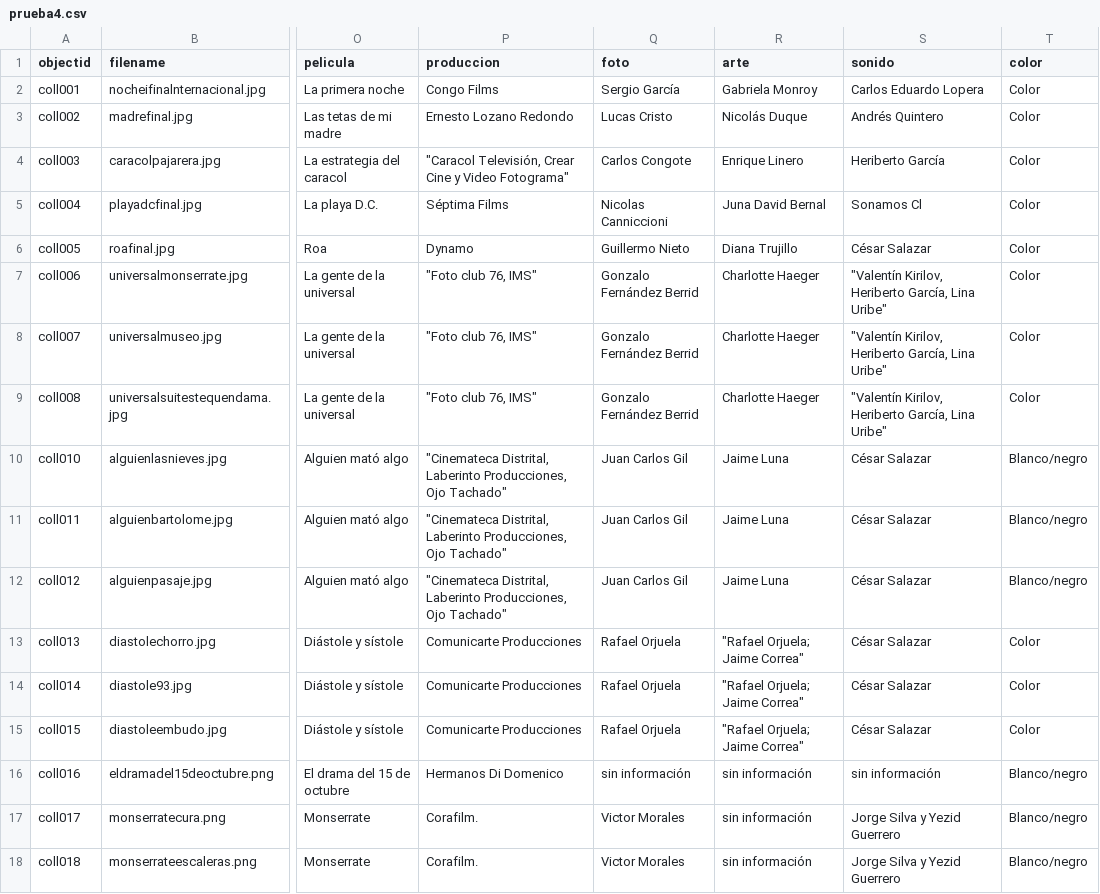
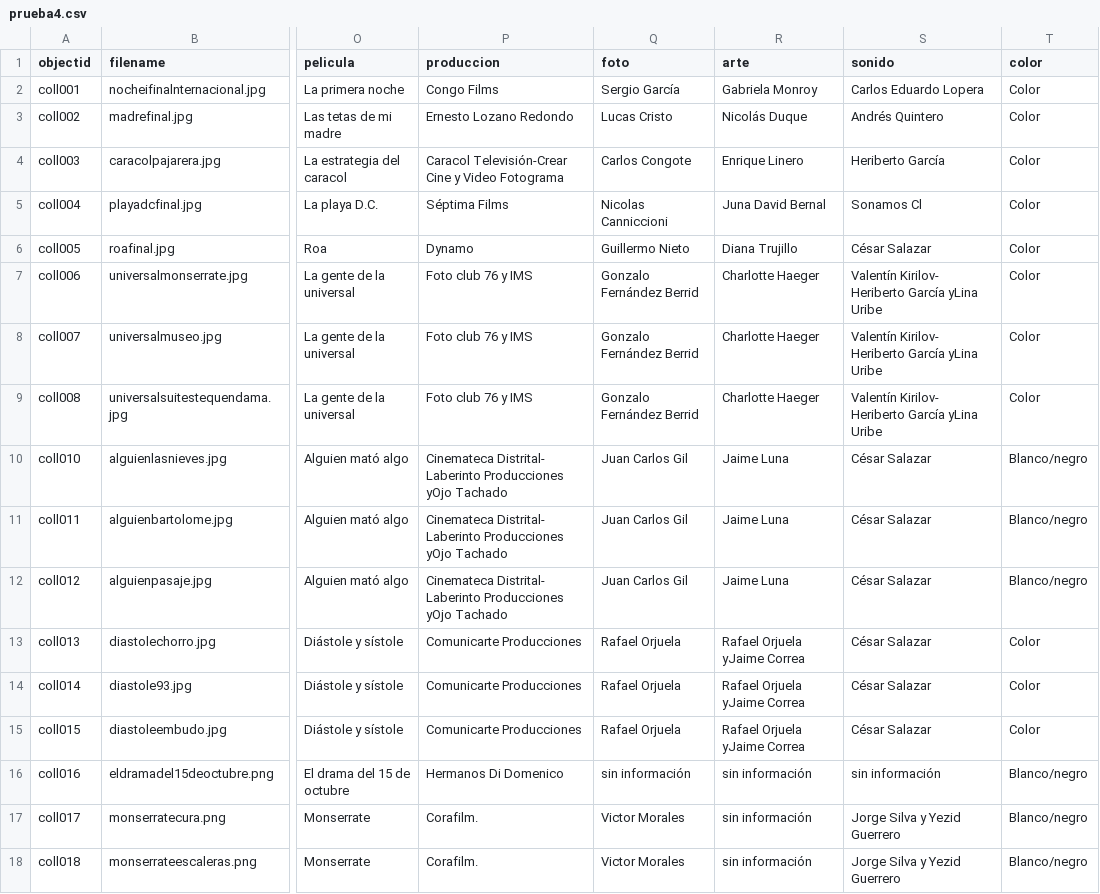
Before and after one commit to juanmarin97/cinegrafia, a CSV file: _data/prueba4.csv, drawn as a sheet; only a part is shown, gaps mark what is left out; the diff covers the shown part only; the diff names each change by its address in the sheet, - before the commit and + after, or states it on an @@ line.

Commit message:
prueba4intento2

```diff
--- a/_data/prueba4.csv
+++ b/_data/prueba4.csv
-P4 (produccion): "Caracol Televisión, Crear Cine y Video Fotograma"
+P4 (produccion): Caracol Televisión-Crear Cine y Video Fotograma
-P7:P9 (produccion): "Foto club 76, IMS"
+P7:P9 (produccion): Foto club 76 y IMS
-S7:S9 (sonido): "Valentín Kirilov, Heriberto García, Lina Uribe"
+S7:S9 (sonido): Valentín Kirilov- Heriberto García yLina Uribe
-P10:P12 (produccion): "Cinemateca Distrital, Laberinto Producciones, Ojo Tachado"
+P10:P12 (produccion): Cinemateca Distrital- Laberinto Producciones yOjo Tachado
-R13:R15 (arte): "Rafael Orjuela; Jaime Correa"
+R13:R15 (arte): Rafael Orjuela yJaime Correa
```
Also changed, not shown: 11 edited cells elsewhere in this file.
